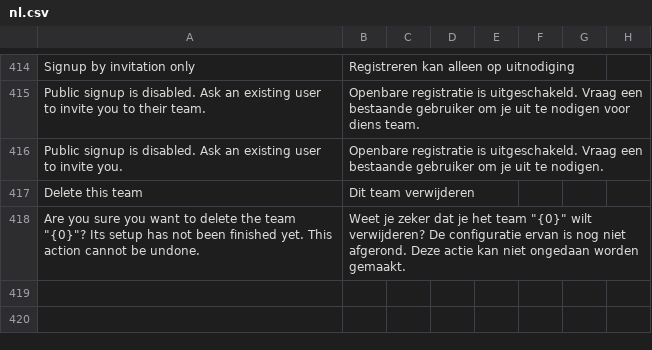
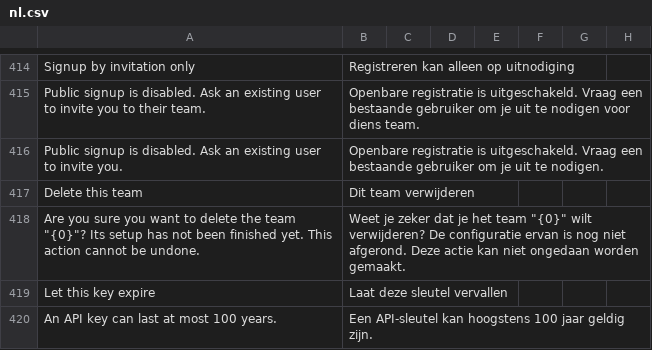
Before and after one commit to recommand/recommand-core, a CSV file: translations/nl.csv, drawn as a sheet; only a part is shown, gaps mark what is left out.

```diff
--- a/translations/nl.csv
+++ b/translations/nl.csv
@@ -418 +418,3 @@ Delete this team,Dit team verwijderen
 Are you sure you want to delete the team "{0}"? Its setup has not been finished yet. This action cannot be undone.,Weet je zeker dat je het team "{0}" wilt verwijderen? De configuratie ervan is nog niet afgerond. Deze actie kan niet ongedaan worden gemaakt.
+Let this key expire,Laat deze sleutel vervallen
+An API key can last at most 100 years.,Een API-sleutel kan hoogstens 100 jaar geldig zijn.
```
Also changed, not shown: translations/de.csv, translations/fr.csv, 7 other files.
